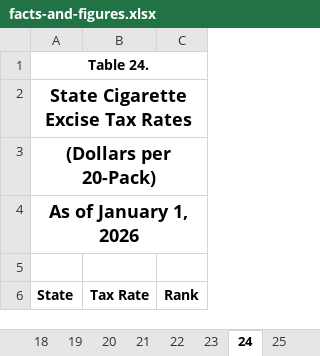
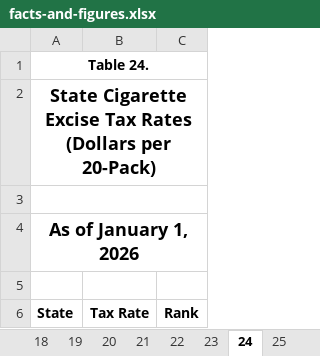
Before and after one commit to TaxFoundation/facts-and-figures-web, an Excel workbook: data/facts-and-figures.xlsx, sheet 24, drawn as a sheet; only a part is shown; values as stored, in another font and other column widths than the file's, no borders; the diff names each change by its address in the sheet, - before the commit and + after, or states it on an @@ line.

```diff
--- a/data/facts-and-figures.xlsx (sheet 24)
+++ b/data/facts-and-figures.xlsx (sheet 24)
-A2 (State): State Cigarette Excise Tax Rates
+A2 (State): State Cigarette Excise Tax Rates (Dollars per 20-Pack)
-A3 (State): (Dollars per 20-Pack)
+A3 (State): (empty)
```
Also changed, not shown: sheet 32, sheet 34, sheet 28, sheet 22, sheet 33, sheet 23, 3 more sheets, 2 other files.
